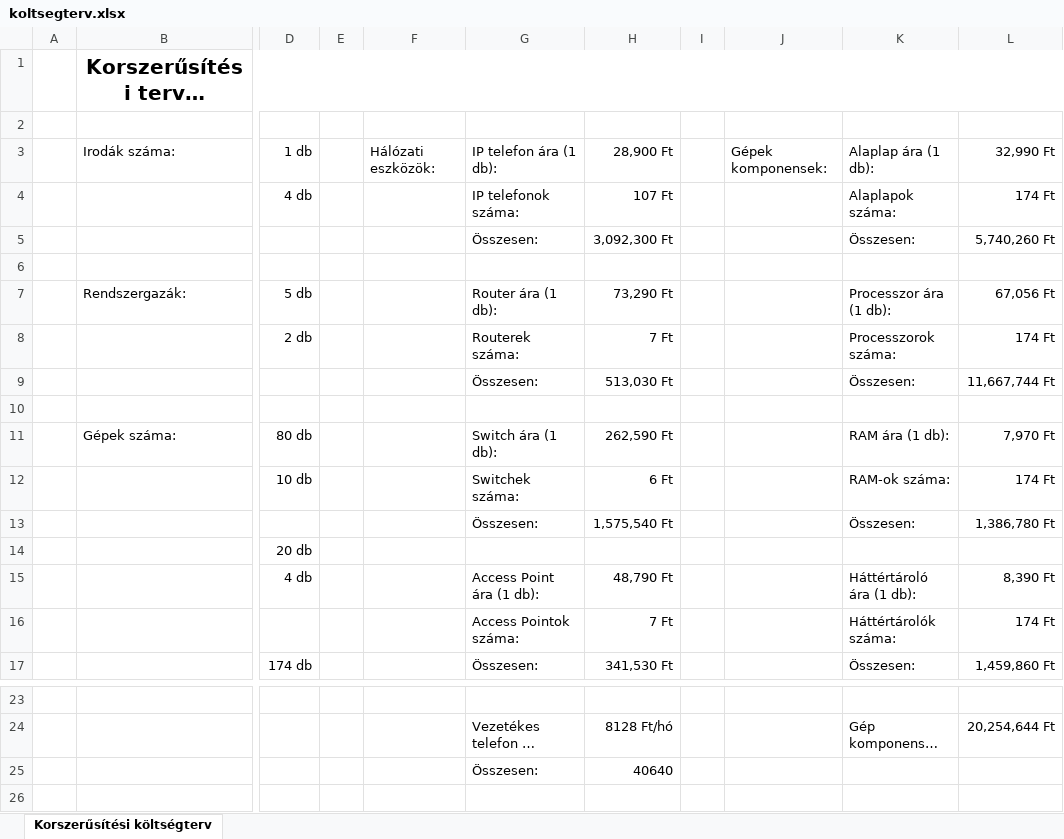
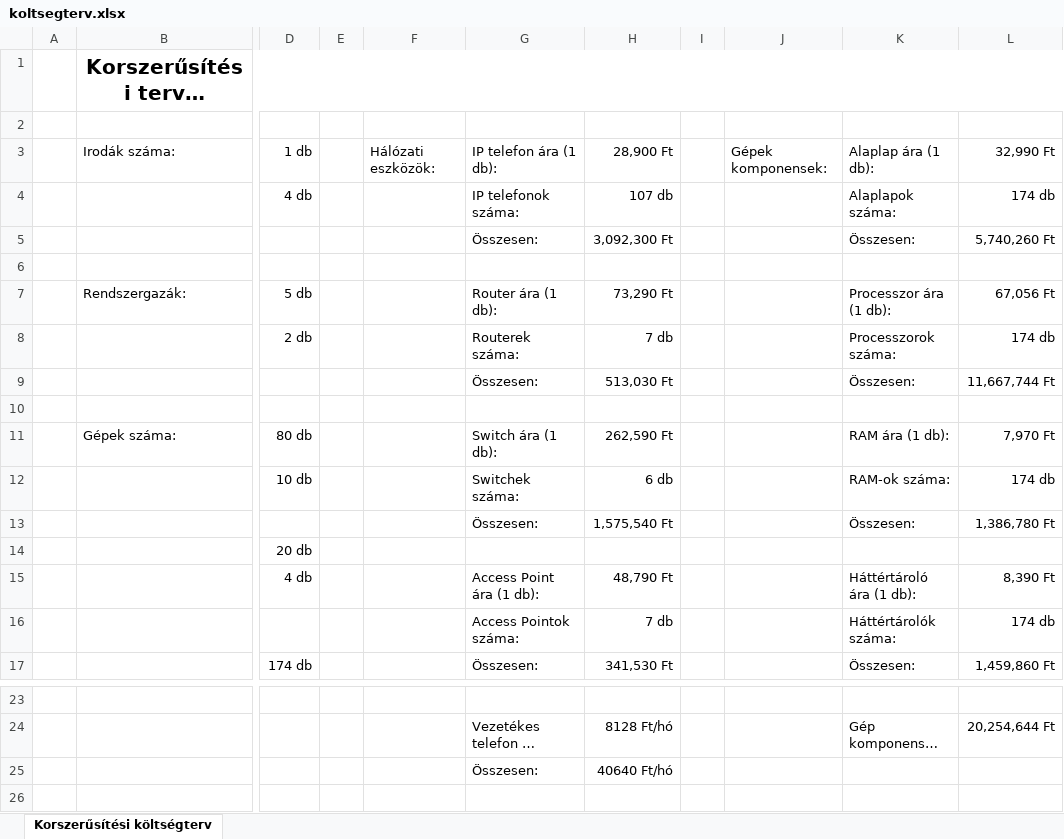
Before and after one commit to Kzolii/WriteRobbery2, an Excel workbook: koltsegterv.xlsx, sheet Korszerűsítési költségterv, drawn as a sheet; only a part is shown, gaps mark what is left out; long unchanged cells end in …; values as stored, in another font and other column widths than the file's, no borders; charts and pictures not drawn; the diff names each change by its address in the sheet, - before the commit and + after, or states it on an @@ line.

```diff
--- a/koltsegterv.xlsx (sheet Korszerűsítési költségterv)
+++ b/koltsegterv.xlsx (sheet Korszerűsítési költségterv)
-H4: 107 Ft
+H4: 107 db
-L4: 174 Ft
+L4: 174 db
-H8: 7 Ft
+H8: 7 db
-L8: 174 Ft
+L8: 174 db
-H12: 6 Ft
+H12: 6 db
-L12: 174 Ft
+L12: 174 db
-H16: 7 Ft
+H16: 7 db
-L16: 174 Ft
+L16: 174 db
-H25: 40640
+H25: 40640 Ft/hó
```
Also changed, not shown: 1 other file.
